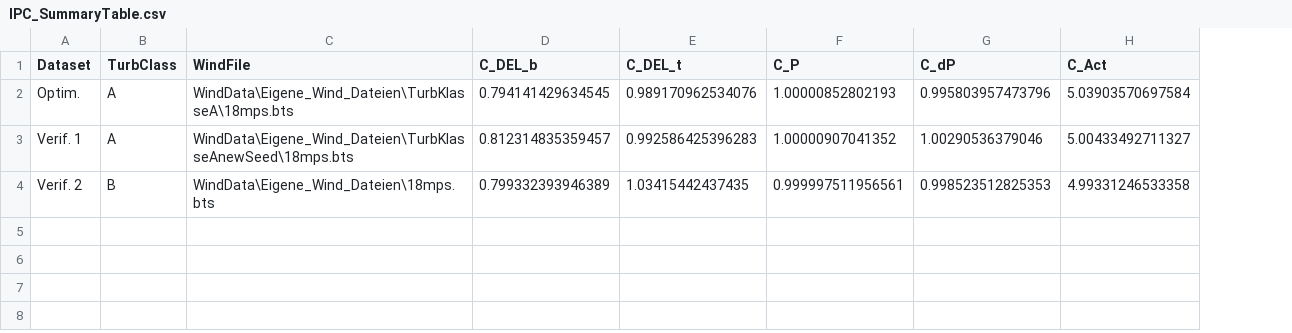
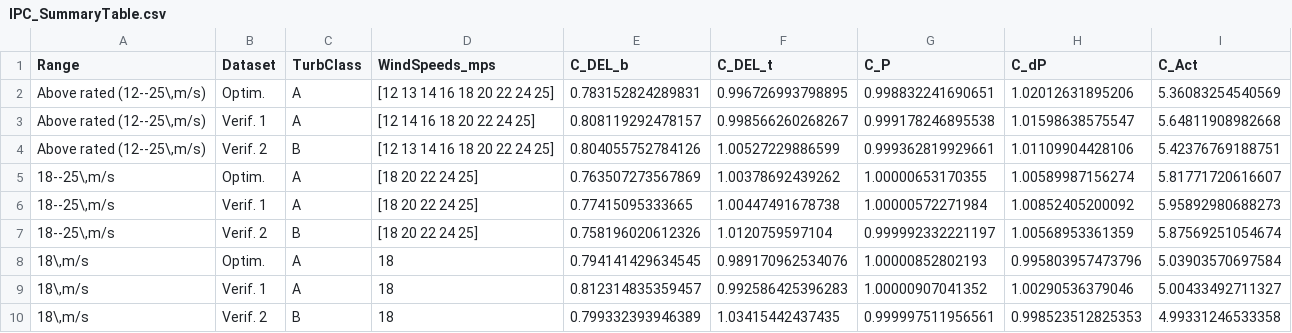
Before and after one commit to antjedittmer/Combined-IPC-TEFC-for-Load-Reduction-of-Wind-Turbines, a CSV file: Main/Results_IPC_PI_RateLimitOpt/FadeIn/IPC_SummaryTable.csv, drawn as a sheet; removed rows and columns are numbered as before the commit, all else as after; the diff names each change by its address in the sheet, - before the commit and + after, or states it on an @@ line.

```diff
--- a/Main/Results_IPC_PI_RateLimitOpt/FadeIn/IPC_SummaryTable.csv
+++ b/Main/Results_IPC_PI_RateLimitOpt/FadeIn/IPC_SummaryTable.csv
+column A (Range), rows 8-10: all 18\,m/s
-column C (WindFile), rows 2-4: WindData\Eigene_Wind_Dateien\TurbKlasseA\18mps.bts | WindData\Eigene_Wind_Dateien\TurbKlasseAnewSeed\18mps.bts | WindData\Eigene_Wind_Dateien\18mps.bts
+column D (WindSpeeds_mps), rows 8-10: all 18
+row 2: Above rated (12--25\,m/s) | Optim. | A | [12 13 14 16 18 20 22 24 25] | 0.783152824289831 | 0.996726993798895 | 0.998832241690651 | 1.02012631895206 | 5.36083254540569
+row 3: Above rated (12--25\,m/s) | Verif. 1 | A | [12 14 16 18 20 22 24 25] | 0.808119292478157 | 0.998566260268267 | 0.999178246895538 | 1.01598638575547 | 5.64811908982668
+row 4: Above rated (12--25\,m/s) | Verif. 2 | B | [12 13 14 16 18 20 22 24 25] | 0.804055752784126 | 1.00527229886599 | 0.999362819929661 | 1.01109904428106 | 5.42376769188751
+row 5: 18--25\,m/s | Optim. | A | [18 20 22 24 25] | 0.763507273567869 | 1.00378692439262 | 1.00000653170355 | 1.00589987156274 | 5.81771720616607
+row 6: 18--25\,m/s | Verif. 1 | A | [18 20 22 24 25] | 0.77415095333665 | 1.00447491678738 | 1.00000572271984 | 1.00852405200092 | 5.95892980688273
+row 7: 18--25\,m/s | Verif. 2 | B | [18 20 22 24 25] | 0.758196020612326 | 1.0120759597104 | 0.999992332221197 | 1.00568953361359 | 5.87569251054674
```
Also changed, not shown: Main/Results_IPC_PI_RateLimitOpt/FadeIn/WindSpeedCheck/fixedRL08_KlasseB.csv, 9 other files.
